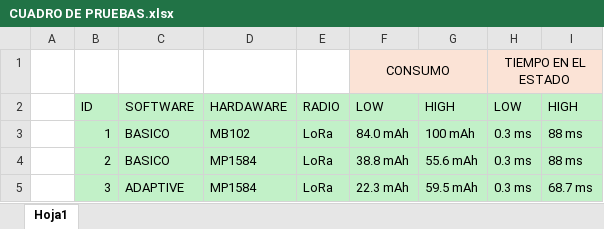
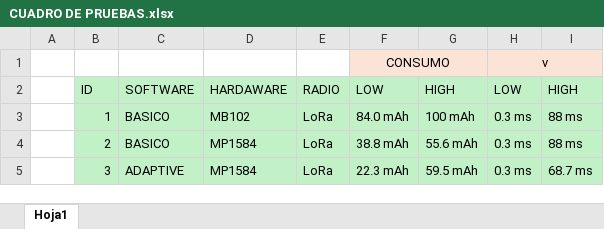
Before and after one commit to FranciscoRos/SolucionesEnergeticasParaWSN, an Excel workbook: CUADRO DE PRUEBAS.xlsx, sheet Hoja1, drawn as a sheet; only a part is shown; values as stored, in another font and other column widths than the file's, no borders; the diff covers the shown part only; the diff names each change by its address in the sheet, - before the commit and + after, or states it on an @@ line.

```diff
--- a/CUADRO DE PRUEBAS.xlsx (sheet Hoja1)
+++ b/CUADRO DE PRUEBAS.xlsx (sheet Hoja1)
-H1: TIEMPO EN EL ESTADO
+H1: v
```
Also changed, not shown: 4 added rows, 6 removed rows and 40 edited cells elsewhere in this sheet, 14 other files.
